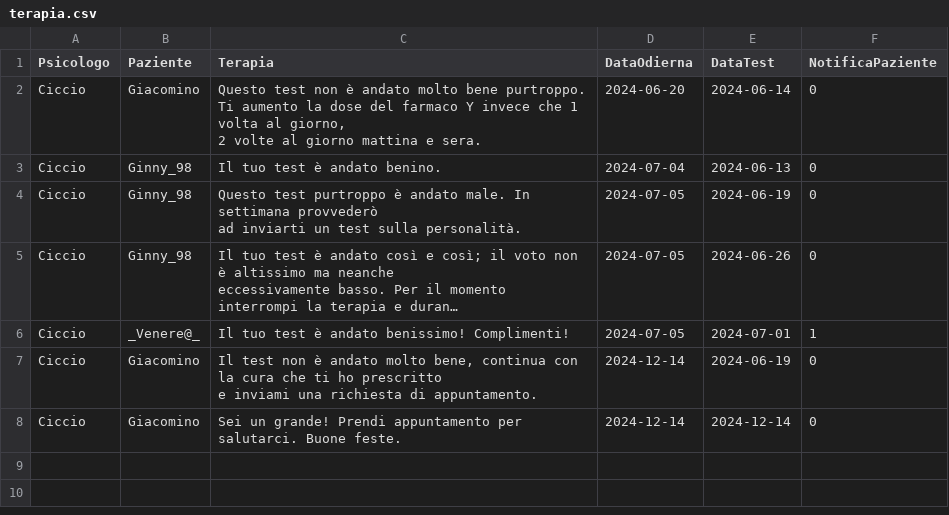
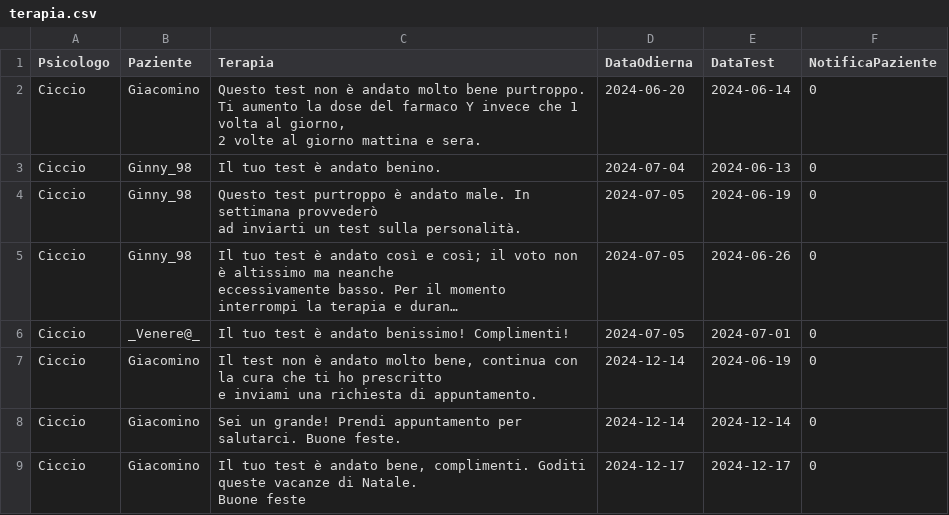
Before and after one commit to AriannaBonini/MindHarbor, a CSV file: MindHarborDB/csv/terapia.csv, drawn as a sheet; long unchanged cells end in …; ↵ is a line break in a cell; the diff names each change by its address in the sheet, - before the commit and + after, or states it on an @@ line.

```diff
--- a/MindHarborDB/csv/terapia.csv
+++ b/MindHarborDB/csv/terapia.csv
-F6 (NotificaPaziente): 1
+F6 (NotificaPaziente): 0
+row 9: Ciccio | Giacomino | Il tuo test è andato bene, complimenti. Goditi queste vacanze di Natale. ↵ Buone feste | 2024-12-17 | 2024-12-17 | 0
```
Also changed, not shown: MindHarborDB/csv/appuntamento.csv, MindHarborDB/csv/testpsicologico.csv, 13 other files.
